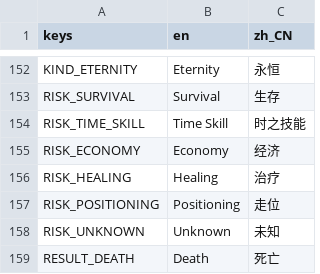
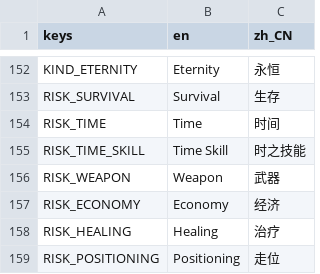
Before and after one commit to songscholar/PlaneWalker, a CSV file: data/content_packs/base/localization/translations.csv, drawn as a sheet; only a part is shown, gaps mark what is left out; the shorter side is filled out with more unchanged rows.

Commit message:
fix(localization): cover curse risk domains

```diff
--- a/data/content_packs/base/localization/translations.csv
+++ b/data/content_packs/base/localization/translations.csv
@@ -153,3 +153,5 @@ keys,en,zh_CN
 "RISK_SURVIVAL","Survival","生存"
+"RISK_TIME","Time","时间"
 "RISK_TIME_SKILL","Time Skill","时之技能"
+"RISK_WEAPON","Weapon","武器"
 "RISK_ECONOMY","Economy","经济"
```
Also changed, not shown: data/localization/translations.csv, 1 other file.
